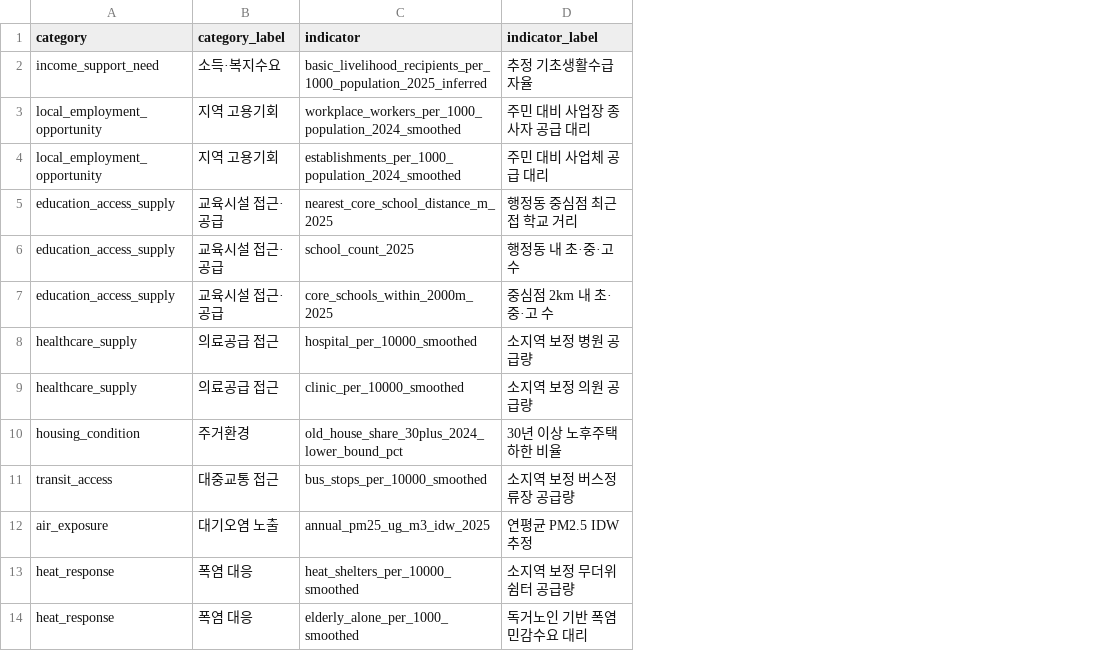
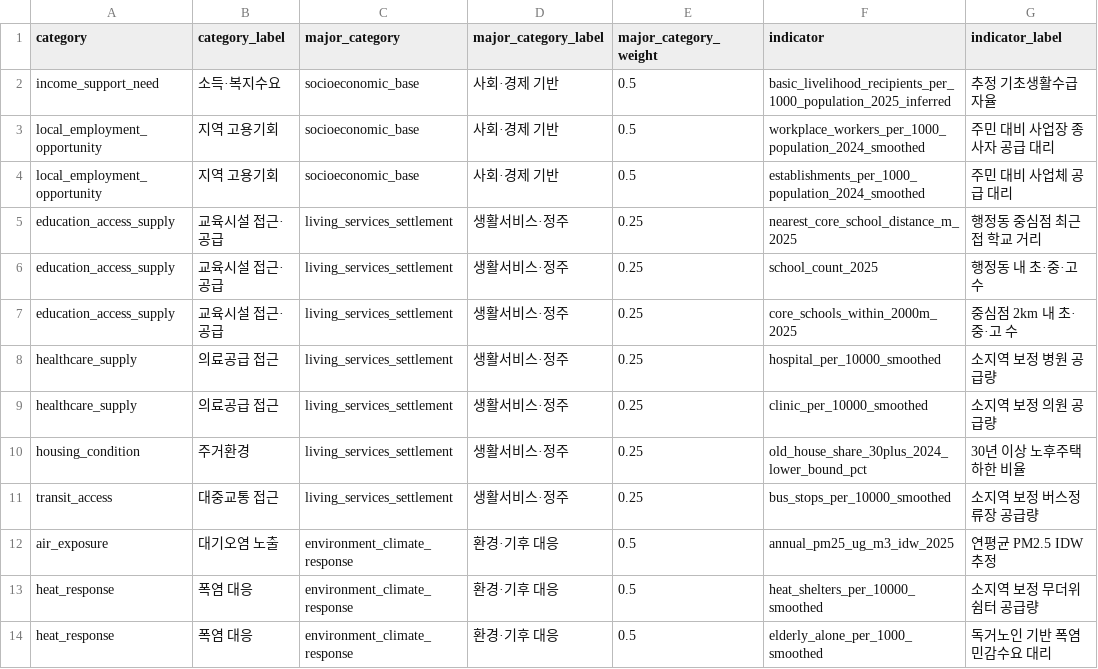
Before and after one commit to codingnanyong/busan-competition-2026, a CSV file: docs/data/CATEGORY_ASSESSMENT_SPEC_2025.csv, drawn as a sheet; only a part is shown; the diff names each change by its address in the sheet, - before the commit and + after, or states it on an @@ line.

Commit message:
COD-23 feat: visualize hierarchical category scores

```diff
--- a/docs/data/CATEGORY_ASSESSMENT_SPEC_2025.csv
+++ b/docs/data/CATEGORY_ASSESSMENT_SPEC_2025.csv
+column C (major_category), rows 2-14: socioeconomic_base | socioeconomic_base | socioeconomic_base | living_services_settlement | living_services_settlement | living_services_settlement | living_services_settlement | living_services_settlement | living_services_settlement | living_services_settlement | environment_climate_response | environment_climate_response | environment_climate_response
+column D (major_category_label), rows 2-14: 사회·경제 기반 | 사회·경제 기반 | 사회·경제 기반 | 생활서비스·정주 | 생활서비스·정주 | 생활서비스·정주 | 생활서비스·정주 | 생활서비스·정주 | 생활서비스·정주 | 생활서비스·정주 | 환경·기후 대응 | 환경·기후 대응 | 환경·기후 대응
+column E (major_category_weight), rows 2-14: 0.5 | 0.5 | 0.5 | 0.25 | 0.25 | 0.25 | 0.25 | 0.25 | 0.25 | 0.25 | 0.5 | 0.5 | 0.5
```
Also changed, not shown: 18 other files.
